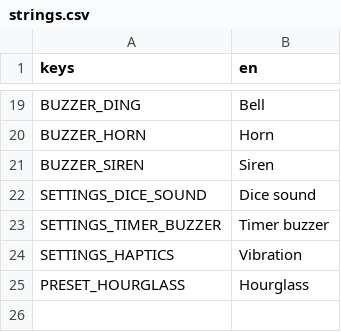
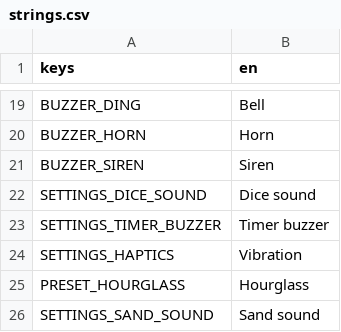
Before and after one commit to getsupersimple/supersimple-board-game-companion, a CSV file: translations/strings.csv, drawn as a sheet; only a part is shown, gaps mark what is left out.

```diff
--- a/translations/strings.csv
+++ b/translations/strings.csv
@@ -25 +25,2 @@ SETTINGS_HAPTICS,Vibration
 PRESET_HOURGLASS,Hourglass
+SETTINGS_SAND_SOUND,Sand sound
```
Also changed, not shown: 12 other files.
